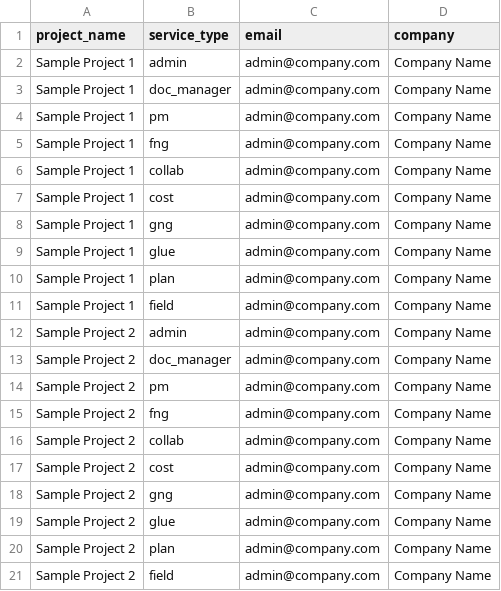
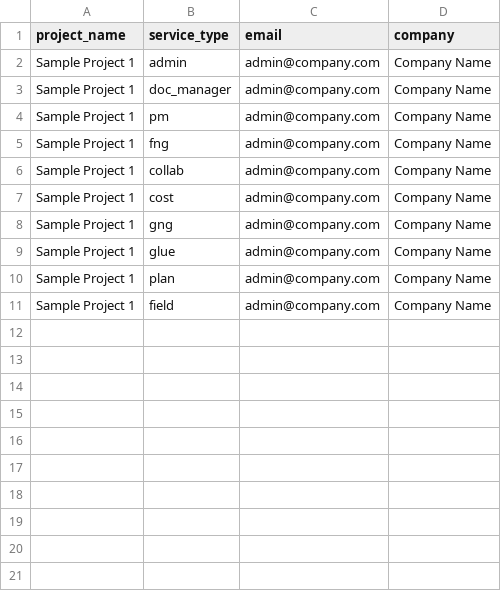
Before and after one commit to Autodesk-Forge/forge-bim360.project.setup.tool, a CSV file: BimProjectSetupCLI/sample/BIM360_Service_Template.csv, drawn as a sheet.

```diff
--- a/BimProjectSetupCLI/sample/BIM360_Service_Template.csv
+++ b/BimProjectSetupCLI/sample/BIM360_Service_Template.csv
@@ -11,11 +11 @@ Sample Project 1;plan;admin@company.com;Company Name
 Sample Project 1;field;admin@company.com;Company Name
-Sample Project 2;admin;admin@company.com;Company Name
-Sample Project 2;doc_manager;admin@company.com;Company Name
-Sample Project 2;pm;admin@company.com;Company Name
-Sample Project 2;fng;admin@company.com;Company Name
-Sample Project 2;collab;admin@company.com;Company Name
-Sample Project 2;cost;admin@company.com;Company Name
-Sample Project 2;gng;admin@company.com;Company Name
-Sample Project 2;glue;admin@company.com;Company Name
-Sample Project 2;plan;admin@company.com;Company Name
-Sample Project 2;field;admin@company.com;Company Name
```
Also changed, not shown: 2 other files.
